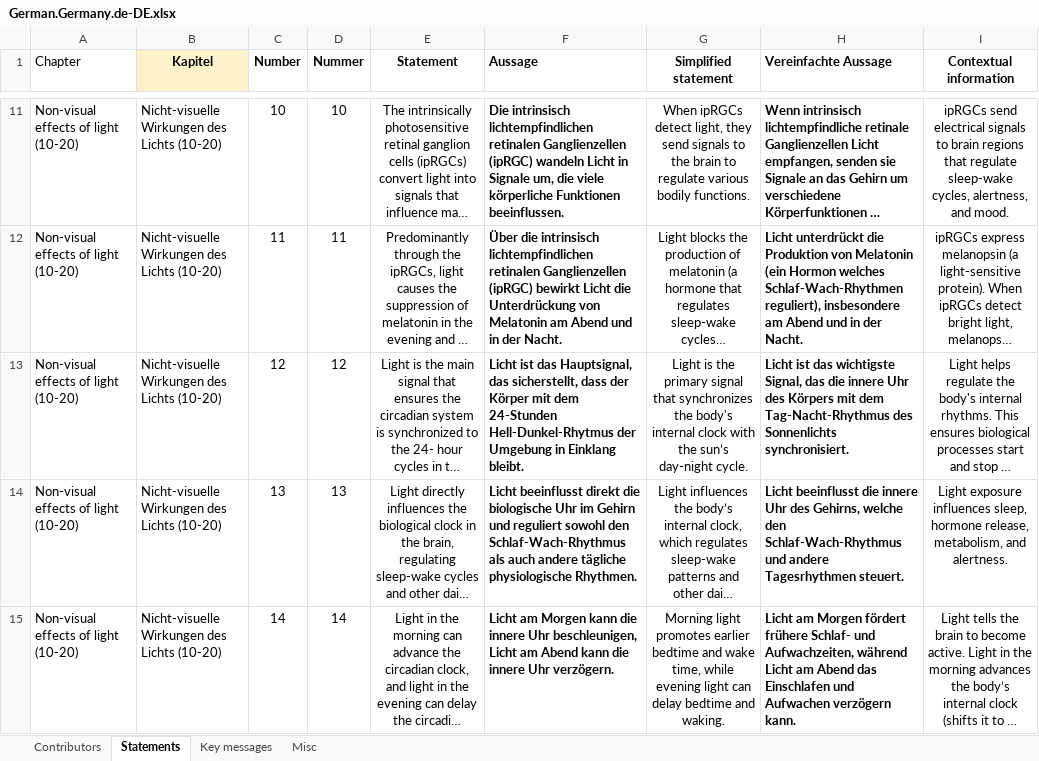
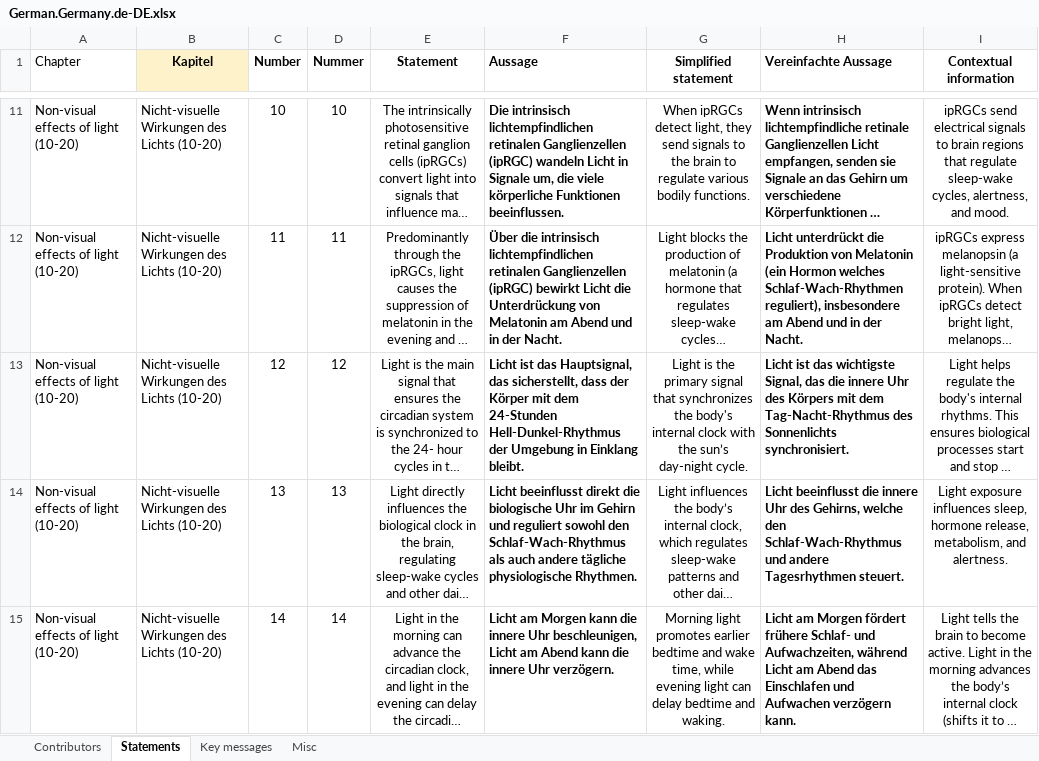
Before and after one commit to tscnlab/LadenburgConsensusStatements, an Excel workbook: assets/translations/German.Germany.de-DE.xlsx, sheet Statements, drawn as a sheet; only a part is shown, gaps mark what is left out; long unchanged cells end in …; values as stored, in another font and other column widths than the file's, no borders; the diff names each change by its address in the sheet, - before the commit and + after, or states it on an @@ line.

Commit message:
corrected spelling mistake

```diff
--- a/assets/translations/German.Germany.de-DE.xlsx (sheet Statements)
+++ b/assets/translations/German.Germany.de-DE.xlsx (sheet Statements)
-F13 (Aussage): …dem 24-Stunden Hell-Dunkel-Rhytmus der Umgebung…
+F13 (Aussage): …dem 24-Stunden Hell-Dunkel-Rhythmus der Umgebung…
```
